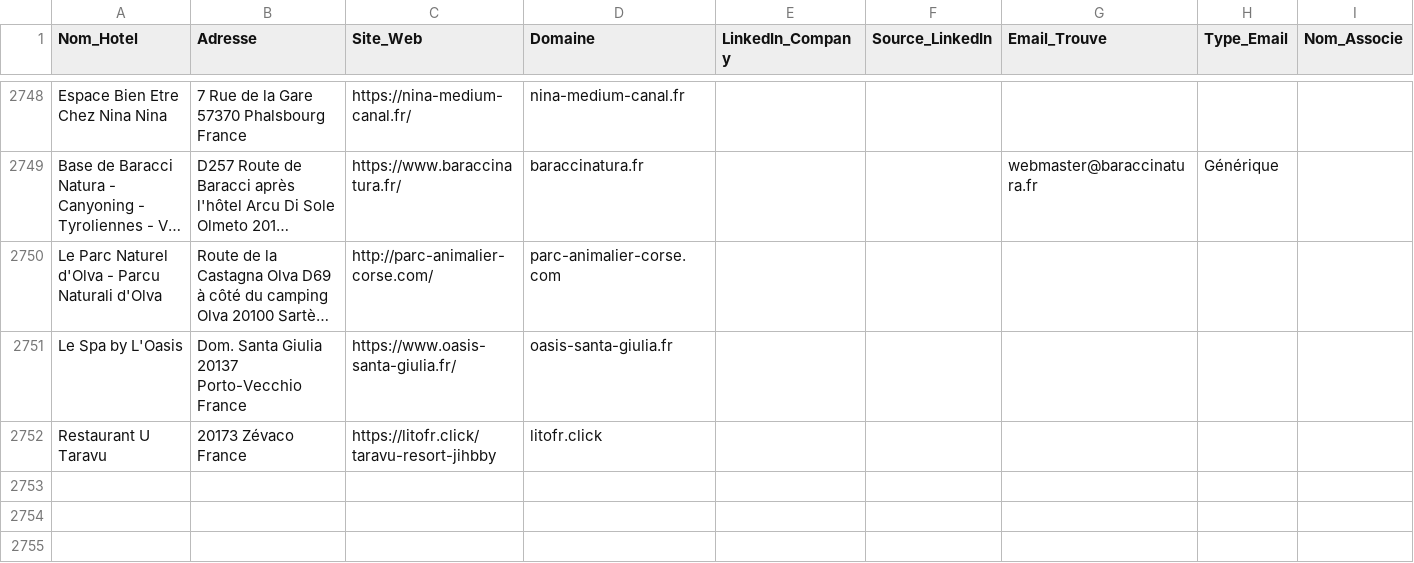
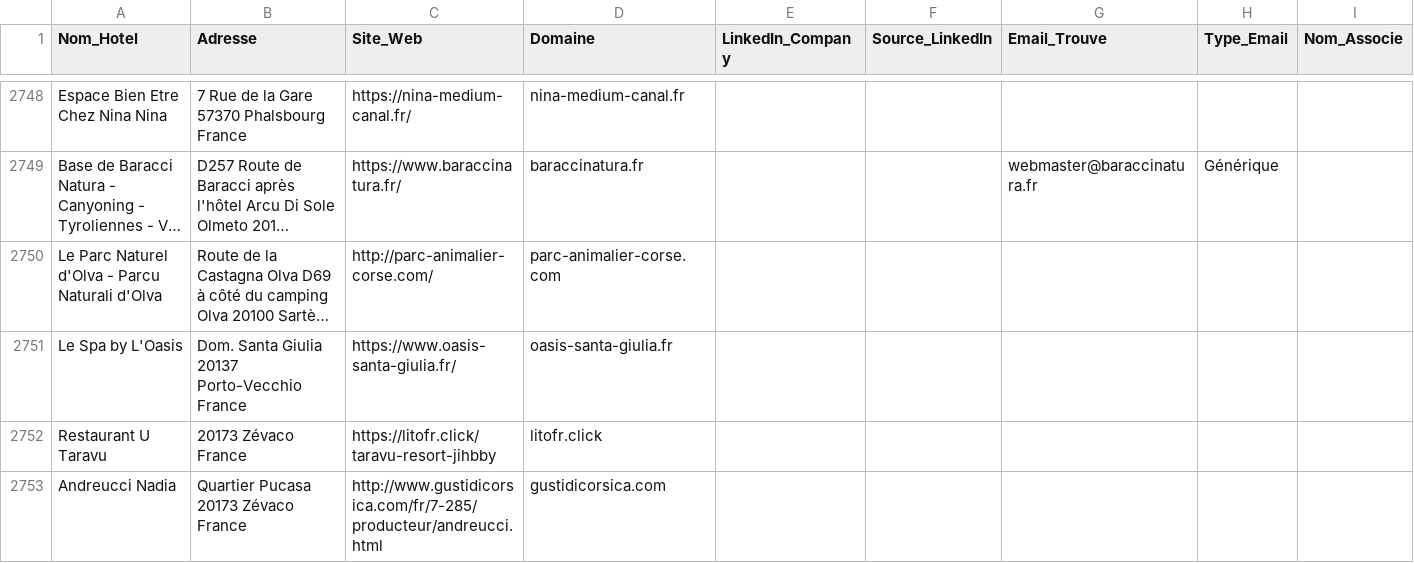
Before and after one commit to tsimokaza01-source/URL-4, a CSV file: hotels_enrichis.csv, drawn as a sheet; only a part is shown, gaps mark what is left out; long unchanged cells end in …; the diff names each change by its address in the sheet, - before the commit and + after, or states it on an @@ line.

```diff
--- a/hotels_enrichis.csv
+++ b/hotels_enrichis.csv
+row 2753: Andreucci Nadia | Quartier Pucasa 20173 Zévaco France | http://www.gustidicorsica.com/fr/7-285/producteur/andreucci.html | gustidicorsica.com
```
Also changed, not shown: liste_hotels.csv.
